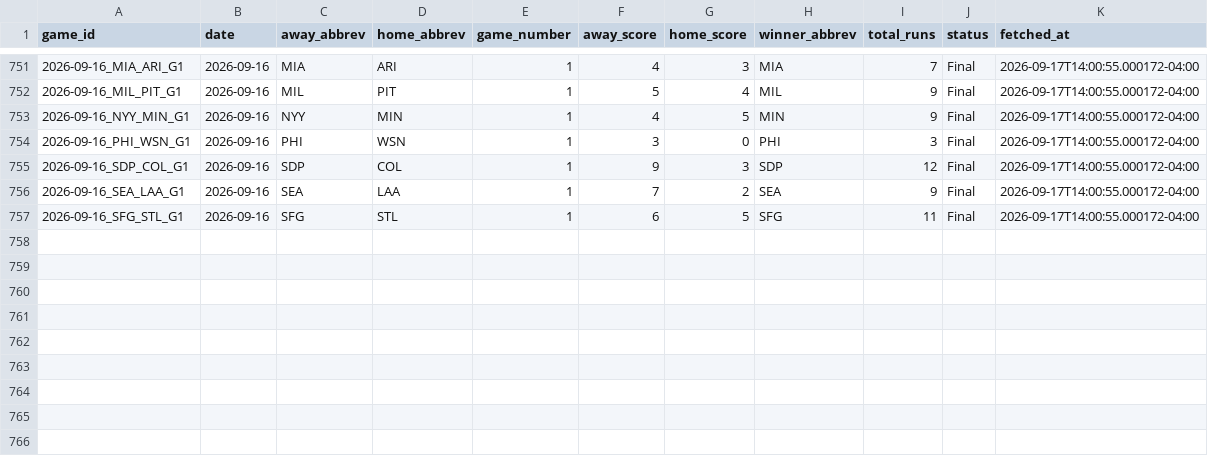
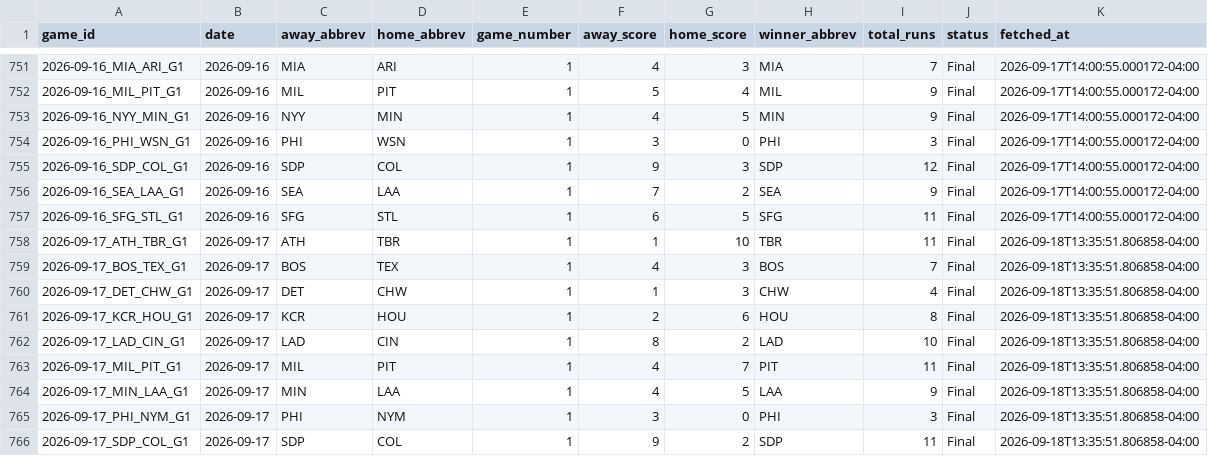
Before and after one commit to hobbescodez/sports, a CSV file: sports/mlb/data/results_log.csv, drawn as a sheet; only a part is shown, gaps mark what is left out.

```diff
--- a/sports/mlb/data/results_log.csv
+++ b/sports/mlb/data/results_log.csv
@@ -757 +757,10 @@ game_id,date,away_abbrev,home_abbrev,game_number,away_score,home_score,winner_ab
 2026-09-16_SFG_STL_G1,2026-09-16,SFG,STL,1,6,5,SFG,11,Final,2026-09-17T14:00:55.000172-04:00
+2026-09-17_ATH_TBR_G1,2026-09-17,ATH,TBR,1,1,10,TBR,11,Final,2026-09-18T13:35:51.806858-04:00
+2026-09-17_BOS_TEX_G1,2026-09-17,BOS,TEX,1,4,3,BOS,7,Final,2026-09-18T13:35:51.806858-04:00
+2026-09-17_DET_CHW_G1,2026-09-17,DET,CHW,1,1,3,CHW,4,Final,2026-09-18T13:35:51.806858-04:00
+2026-09-17_KCR_HOU_G1,2026-09-17,KCR,HOU,1,2,6,HOU,8,Final,2026-09-18T13:35:51.806858-04:00
+2026-09-17_LAD_CIN_G1,2026-09-17,LAD,CIN,1,8,2,LAD,10,Final,2026-09-18T13:35:51.806858-04:00
+2026-09-17_MIL_PIT_G1,2026-09-17,MIL,PIT,1,4,7,PIT,11,Final,2026-09-18T13:35:51.806858-04:00
+2026-09-17_MIN_LAA_G1,2026-09-17,MIN,LAA,1,4,5,LAA,9,Final,2026-09-18T13:35:51.806858-04:00
+2026-09-17_PHI_NYM_G1,2026-09-17,PHI,NYM,1,3,0,PHI,3,Final,2026-09-18T13:35:51.806858-04:00
+2026-09-17_SDP_COL_G1,2026-09-17,SDP,COL,1,9,2,SDP,11,Final,2026-09-18T13:35:51.806858-04:00
```
Also changed, not shown: sports/mlb/data/predictions_log.csv, 2 other files.
